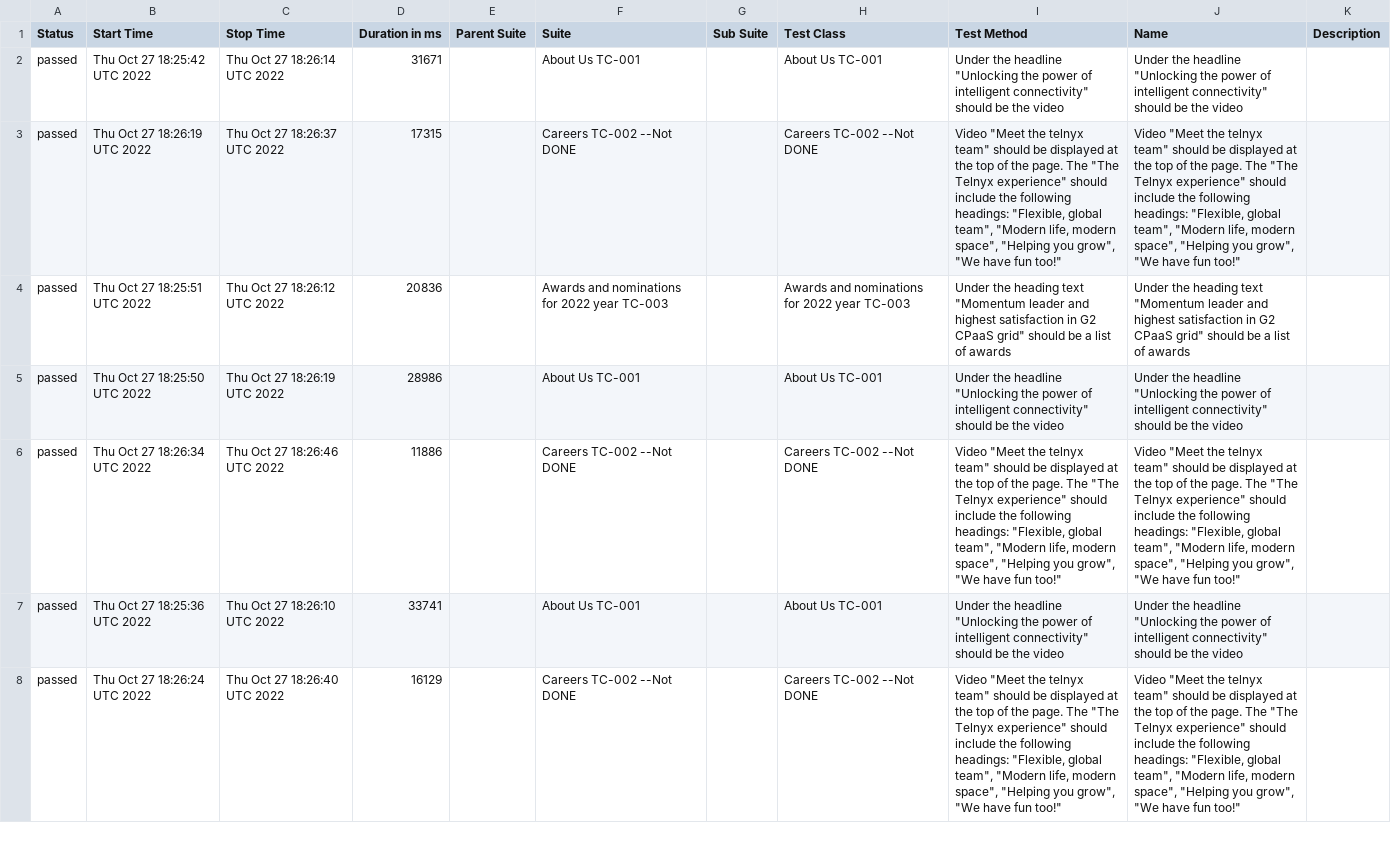
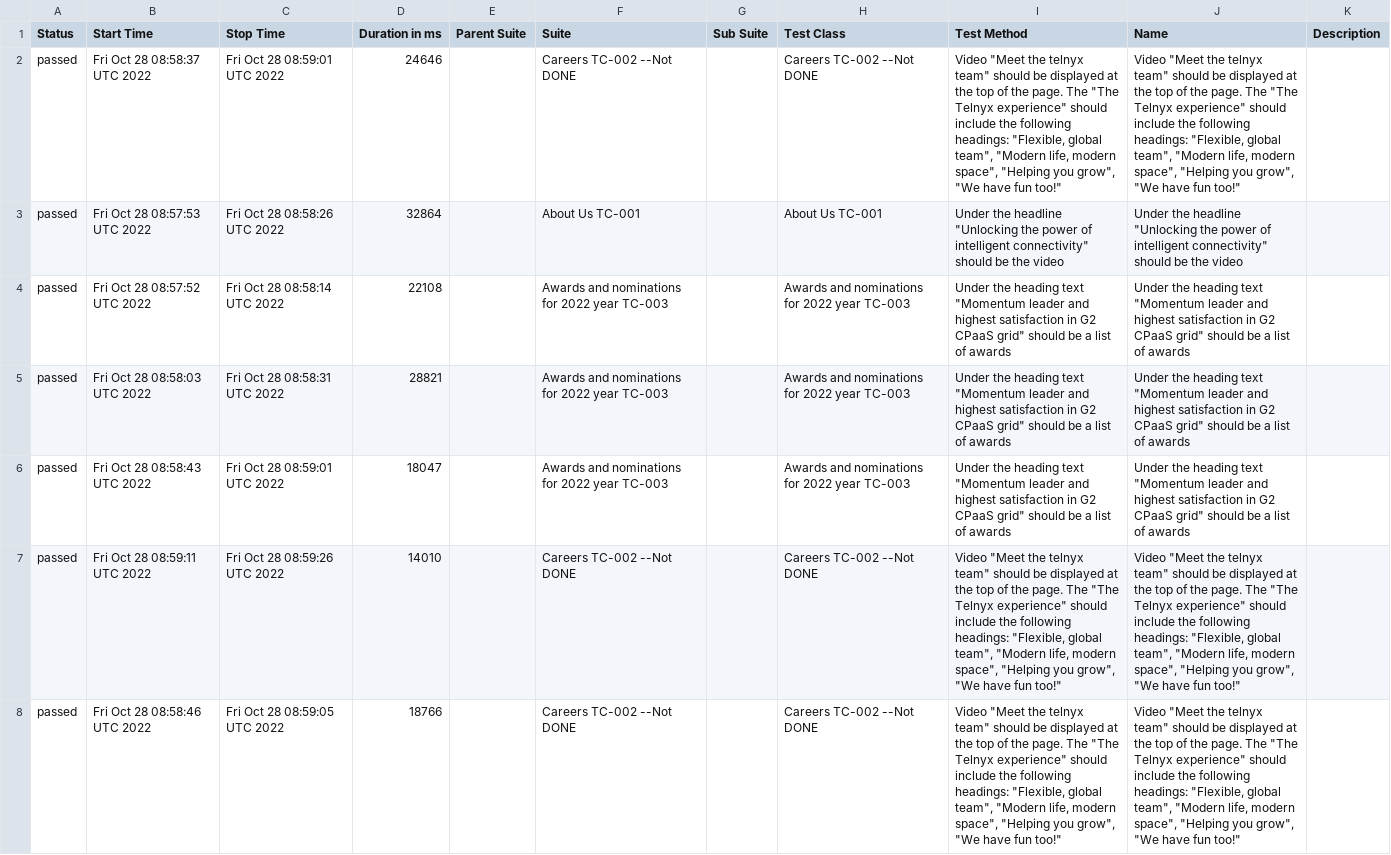
Before and after one commit to koddaks/webdriverio_docker_compose_ghAction, a CSV file: data/suites.csv, drawn as a sheet; only a part is shown; removed rows and columns are numbered as before the commit, all else as after; the diff covers the shown part only; the diff names each change by its address in the sheet, - before the commit and + after, or states it on an @@ line.

```diff
--- a/data/suites.csv
+++ b/data/suites.csv
+row 2: passed | Fri Oct 28 08:58:37 UTC 2022 | Fri Oct 28 08:59:01 UTC 2022 | 24646 |  | Careers TC-002 --Not DONE |  | Careers TC-002 --Not DONE | Video "Meet the telnyx team" should be displayed at the top of the page. The "The Telnyx experience" should include the following headings: "Flexible, global team", "Modern life, modern space", "Helping you grow", "We have fun too!" | Video "Meet the telnyx team" should be displayed at the top of the page. The "The Telnyx experience" should include the following headings: "Flexible, global team", "Modern life, modern space", "Helping you grow", "We have fun too!"
-B3 (Start Time): Thu Oct 27 18:25:42 UTC 2022
+B3 (Start Time): Fri Oct 28 08:57:53 UTC 2022
-C3 (Stop Time): Thu Oct 27 18:26:14 UTC 2022
+C3 (Stop Time): Fri Oct 28 08:58:26 UTC 2022
-D3 (Duration in ms): 31671
+D3 (Duration in ms): 32864
-B4 (Start Time): Thu Oct 27 18:26:19 UTC 2022
+B4 (Start Time): Fri Oct 28 08:57:52 UTC 2022
-C4 (Stop Time): Thu Oct 27 18:26:37 UTC 2022
+C4 (Stop Time): Fri Oct 28 08:58:14 UTC 2022
-D4 (Duration in ms): 17315
+D4 (Duration in ms): 22108
-F4 (Suite): Careers TC-002 --Not DONE
+F4 (Suite): Awards and nominations for 2022 year TC-003
-H4 (Test Class): Careers TC-002 --Not DONE
+H4 (Test Class): Awards and nominations for 2022 year TC-003
-I4 (Test Method): Video "Meet the telnyx team" should be displayed at the top of the page. The "The Telnyx experience" should include the following headings: "Flexible, global team", "Modern life, modern space", "Helping you grow", "We have fun too!"
+I4 (Test Method): Under the heading text "Momentum leader and highest satisfaction in G2 CPaaS grid" should be a list of awards
-J4 (Name): Video "Meet the telnyx team" should be displayed at the top of the page. The "The Telnyx experience" should include the following headings: "Flexible, global team", "Modern life, modern space", "Helping you grow", "We have fun too!"
+J4 (Name): Under the heading text "Momentum leader and highest satisfaction in G2 CPaaS grid" should be a list of awards
-B5 (Start Time): Thu Oct 27 18:25:51 UTC 2022
+B5 (Start Time): Fri Oct 28 08:58:03 UTC 2022
-C5 (Stop Time): Thu Oct 27 18:26:12 UTC 2022
+C5 (Stop Time): Fri Oct 28 08:58:31 UTC 2022
-D5 (Duration in ms): 20836
+D5 (Duration in ms): 28821
-B6 (Start Time): Thu Oct 27 18:25:50 UTC 2022
+B6 (Start Time): Fri Oct 28 08:58:43 UTC 2022
-C6 (Stop Time): Thu Oct 27 18:26:19 UTC 2022
+C6 (Stop Time): Fri Oct 28 08:59:01 UTC 2022
-D6 (Duration in ms): 28986
+D6 (Duration in ms): 18047
-F6 (Suite): About Us TC-001
+F6 (Suite): Awards and nominations for 2022 year TC-003
-H6 (Test Class): About Us TC-001
+H6 (Test Class): Awards and nominations for 2022 year TC-003
-I6 (Test Method): Under the headline "Unlocking the power of intelligent connectivity" should be the video
+I6 (Test Method): Under the heading text "Momentum leader and highest satisfaction in G2 CPaaS grid" should be a list of awards
-J6 (Name): Under the headline "Unlocking the power of intelligent connectivity" should be the video
+J6 (Name): Under the heading text "Momentum leader and highest satisfaction in G2 CPaaS grid" should be a list of awards
-B7 (Start Time): Thu Oct 27 18:26:34 UTC 2022
+B7 (Start Time): Fri Oct 28 08:59:11 UTC 2022
-C7 (Stop Time): Thu Oct 27 18:26:46 UTC 2022
+C7 (Stop Time): Fri Oct 28 08:59:26 UTC 2022
-D7 (Duration in ms): 11886
+D7 (Duration in ms): 14010
-row 7: passed | Thu Oct 27 18:25:36 UTC 2022 | Thu Oct 27 18:26:10 UTC 2022 | 33741 |  | About Us TC-001 |  | About Us TC-001 | Under the headline "Unlocking the power of intelligent connectivity" should be the video | Under the headline "Unlocking the power of intelligent connectivity" should be the video
-B8 (Start Time): Thu Oct 27 18:26:24 UTC 2022
+B8 (Start Time): Fri Oct 28 08:58:46 UTC 2022
-C8 (Stop Time): Thu Oct 27 18:26:40 UTC 2022
+C8 (Stop Time): Fri Oct 28 08:59:05 UTC 2022
-D8 (Duration in ms): 16129
+D8 (Duration in ms): 18766
```
Also changed, not shown: 14 edited cells elsewhere in this file, 32 other files.
